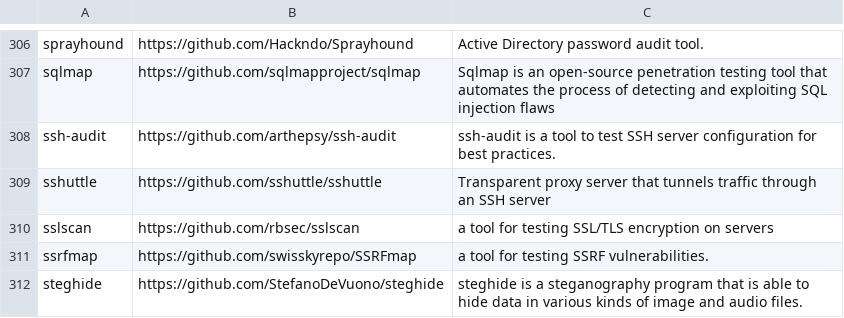
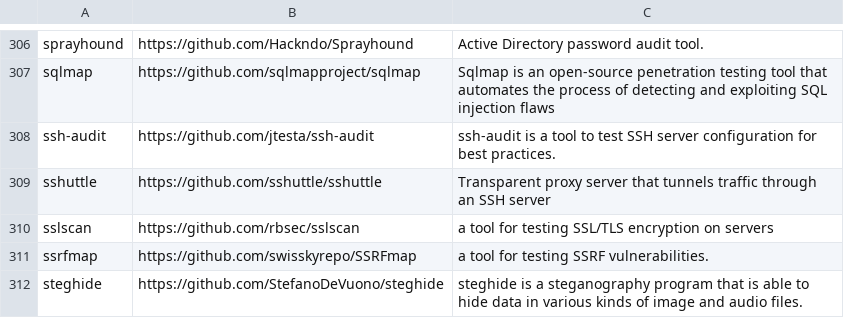
Before and after one commit to ThePorgs/Exegol-docs, a CSV file: source/assets/installed_tools/lists/latest_nightly_amd64.csv, drawn as a sheet; only a part is shown, gaps mark what is left out.

```diff
--- a/source/assets/installed_tools/lists/latest_nightly_amd64.csv
+++ b/source/assets/installed_tools/lists/latest_nightly_amd64.csv
@@ -307,3 +307,3 @@ sprayhound,https://github.com/Hackndo/Sprayhound,Active Directory password audit
 sqlmap,https://github.com/sqlmapproject/sqlmap,Sqlmap is an open-source penetration testing tool that automates the process of detecting and exploiting SQL injection flaws
-ssh-audit,https://github.com/arthepsy/ssh-audit,ssh-audit is a tool to test SSH server configuration for best practices.
+ssh-audit,https://github.com/jtesta/ssh-audit,ssh-audit is a tool to test SSH server configuration for best practices.
 sshuttle,https://github.com/sshuttle/sshuttle,Transparent proxy server that tunnels traffic through an SSH server
```
Also changed, not shown: source/assets/installed_tools/nightly.csv.
